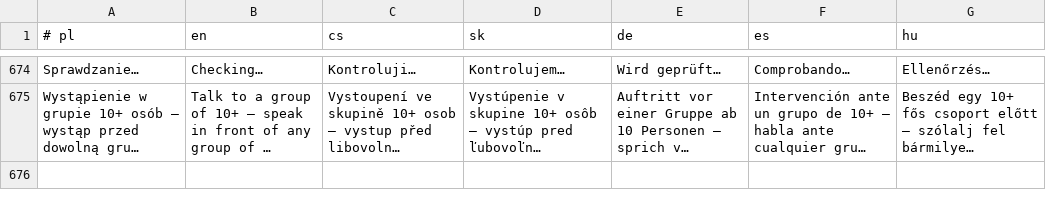
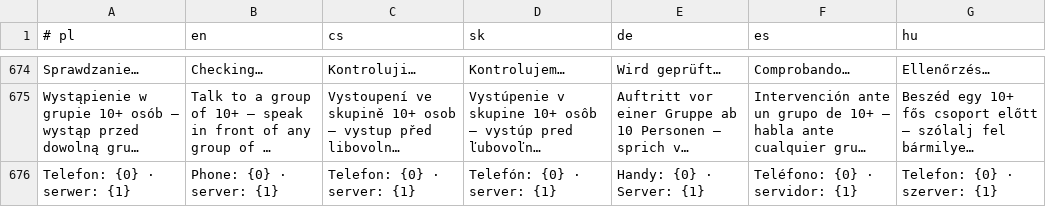
Before and after one commit to mowaiemocje-create/nativeapp, a TSV file: app/src/main/assets/i18n.tsv, drawn as a sheet; only a part is shown, gaps mark what is left out; long unchanged cells end in …; the diff names each change by its address in the sheet, - before the commit and + after, or states it on an @@ line.

```diff
--- a/app/src/main/assets/i18n.tsv
+++ b/app/src/main/assets/i18n.tsv
+row 676: Telefon: {0} · serwer: {1} | Phone: {0} · server: {1} | Telefon: {0} · server: {1} | Telefón: {0} · server: {1} | Handy: {0} · Server: {1} | Teléfono: {0} · servidor: {1} | Telefon: {0} · szerver: {1}
```
Also changed, not shown: 1 other file.
